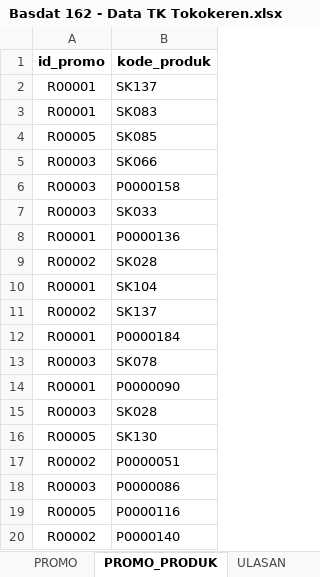
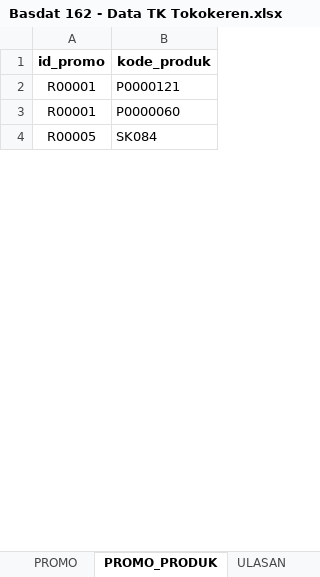
Before and after one commit to hafizh19adnan/tk-basdat, an Excel workbook: raw-data[excel-csv]/Basdat 162 - Data TK Tokokeren.xlsx, sheet PROMO_PRODUK, drawn as a sheet; only a part is shown; values as stored, in another font and other column widths than the file's, no borders; removed rows and columns are numbered as before the commit, all else as after; the diff covers the shown part only; the diff names each change by its address in the sheet, - before the commit and + after, or states it on an @@ line.

```diff
--- a/raw-data[excel-csv]/Basdat 162 - Data TK Tokokeren.xlsx (sheet PROMO_PRODUK)
+++ b/raw-data[excel-csv]/Basdat 162 - Data TK Tokokeren.xlsx (sheet PROMO_PRODUK)
-row 2: R00001 | SK137
-row 3: R00001 | SK083
-row 4: R00005 | SK085
-row 5: R00003 | SK066
-row 6: R00003 | P0000158
-row 7: R00003 | SK033
-B2 (kode_produk): P0000136
+B2 (kode_produk): P0000121
-row 9: R00002 | SK028
-row 10: R00001 | SK104
-row 11: R00002 | SK137
-row 12: R00001 | P0000184
-row 13: R00003 | SK078
-B3 (kode_produk): P0000090
+B3 (kode_produk): P0000060
-row 15: R00003 | SK028
-B4 (kode_produk): SK130
+B4 (kode_produk): SK084
-row 17: R00002 | P0000051
-row 18: R00003 | P0000086
-row 19: R00005 | P0000116
-row 20: R00002 | P0000140
```
Also changed, not shown: 43 added rows, 27 removed rows and 28 edited cells elsewhere in this sheet, sheet TRANSAKSI_PULSA, sheet KERANJANG_BELANJA, sheet PRODUK, sheet KOMENTAR_DISKUSI, sheet TOKO, sheet PELANGGAN, 1 more sheet, formulas that keep their value.
